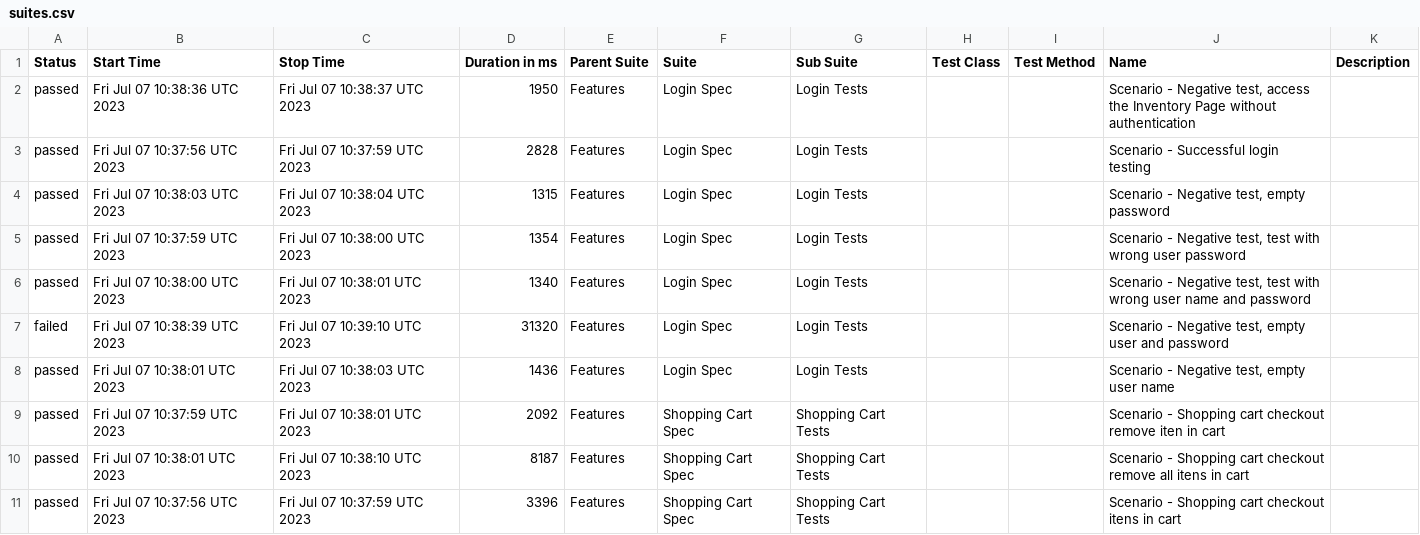
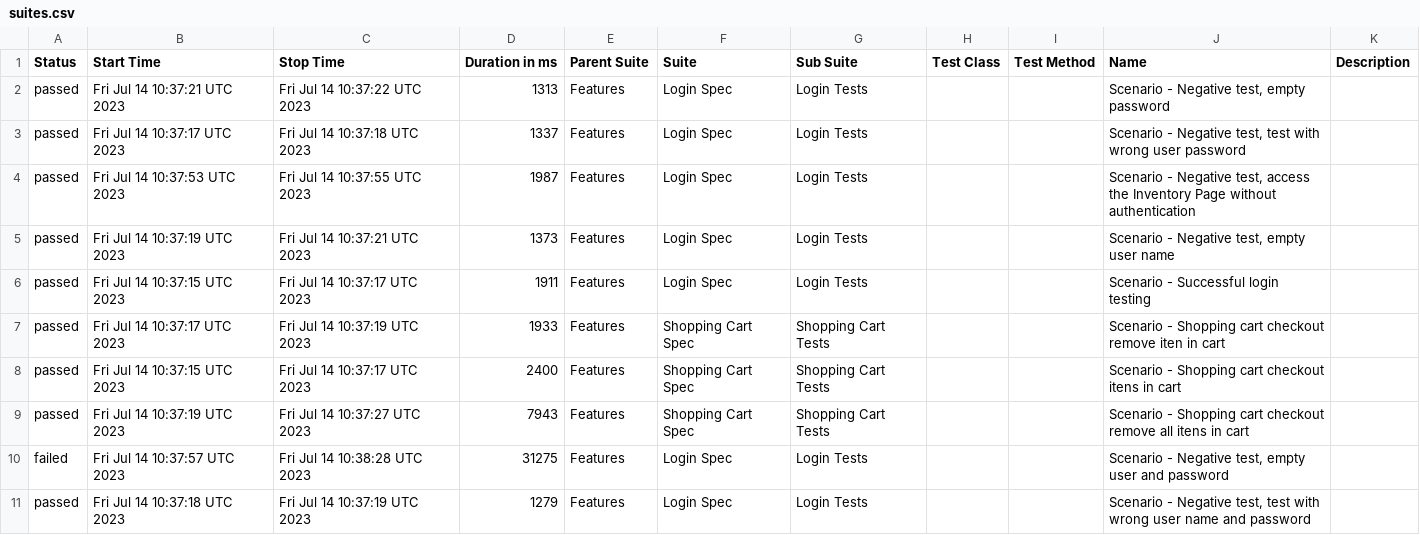
Before and after one commit to reinaldorossetti/robot_atdd_playwright_saucedemo, a CSV file: chromium/data/suites.csv, drawn as a sheet.

```diff
--- a/chromium/data/suites.csv
+++ b/chromium/data/suites.csv
@@ -1,11 +1,11 @@
 "Status","Start Time","Stop Time","Duration in ms","Parent Suite","Suite","Sub Suite","Test Class","Test Method","Name","Description"
-"passed","Fri Jul 07 10:38:36 UTC 2023","Fri Jul 07 10:38:37 UTC 2023","1950","Features","Login Spec","Login Tests","","","Scenario - Negative test, access the Inventory Page without authentication",""
-"passed","Fri Jul 07 10:37:56 UTC 2023","Fri Jul 07 10:37:59 UTC 2023","2828","Features","Login Spec","Login Tests","","","Scenario - Successful login testing",""
-"passed","Fri Jul 07 10:38:03 UTC 2023","Fri Jul 07 10:38:04 UTC 2023","1315","Features","Login Spec","Login Tests","","","Scenario - Negative test, empty password",""
-"passed","Fri Jul 07 10:37:59 UTC 2023","Fri Jul 07 10:38:00 UTC 2023","1354","Features","Login Spec","Login Tests","","","Scenario - Negative test, test with wrong user password",""
-"passed","Fri Jul 07 10:38:00 UTC 2023","Fri Jul 07 10:38:01 UTC 2023","1340","Features","Login Spec","Login Tests","","","Scenario - Negative test, test with wrong user name and password",""
-"failed","Fri Jul 07 10:38:39 UTC 2023","Fri Jul 07 10:39:10 UTC 2023","31320","Features","Login Spec","Login Tests","","","Scenario - Negative test, empty user and password",""
-"passed","Fri Jul 07 10:38:01 UTC 2023","Fri Jul 07 10:38:03 UTC 2023","1436","Features","Login Spec","Login Tests","","","Scenario - Negative test, empty user name",""
-"passed","Fri Jul 07 10:37:59 UTC 2023","Fri Jul 07 10:38:01 UTC 2023","2092","Features","Shopping Cart Spec","Shopping Cart Tests","","","Scenario - Shopping cart checkout remove iten in cart",""
-"passed","Fri Jul 07 10:38:01 UTC 2023","Fri Jul 07 10:38:10 UTC 2023","8187","Features","Shopping Cart Spec","Shopping Cart Tests","","","Scenario - Shopping cart checkout remove all itens in cart",""
-"passed","Fri Jul 07 10:37:56 UTC 2023","Fri Jul 07 10:37:59 UTC 2023","3396","Features","Shopping Cart Spec","Shopping Cart Tests","","","Scenario - Shopping cart checkout itens in cart",""
+"passed","Fri Jul 14 10:37:21 UTC 2023","Fri Jul 14 10:37:22 UTC 2023","1313","Features","Login Spec","Login Tests","","","Scenario - Negative test, empty password",""
+"passed","Fri Jul 14 10:37:17 UTC 2023","Fri Jul 14 10:37:18 UTC 2023","1337","Features","Login Spec","Login Tests","","","Scenario - Negative test, test with wrong user password",""
+"passed","Fri Jul 14 10:37:53 UTC 2023","Fri Jul 14 10:37:55 UTC 2023","1987","Features","Login Spec","Login Tests","","","Scenario - Negative test, access the Inventory Page without authentication",""
+"passed","Fri Jul 14 10:37:19 UTC 2023","Fri Jul 14 10:37:21 UTC 2023","1373","Features","Login Spec","Login Tests","","","Scenario - Negative test, empty user name",""
+"passed","Fri Jul 14 10:37:15 UTC 2023","Fri Jul 14 10:37:17 UTC 2023","1911","Features","Login Spec","Login Tests","","","Scenario - Successful login testing",""
+"passed","Fri Jul 14 10:37:17 UTC 2023","Fri Jul 14 10:37:19 UTC 2023","1933","Features","Shopping Cart Spec","Shopping Cart Tests","","","Scenario - Shopping cart checkout remove iten in cart",""
+"passed","Fri Jul 14 10:37:15 UTC 2023","Fri Jul 14 10:37:17 UTC 2023","2400","Features","Shopping Cart Spec","Shopping Cart Tests","","","Scenario - Shopping cart checkout itens in cart",""
+"passed","Fri Jul 14 10:37:19 UTC 2023","Fri Jul 14 10:37:27 UTC 2023","7943","Features","Shopping Cart Spec","Shopping Cart Tests","","","Scenario - Shopping cart checkout remove all itens in cart",""
+"failed","Fri Jul 14 10:37:57 UTC 2023","Fri Jul 14 10:38:28 UTC 2023","31275","Features","Login Spec","Login Tests","","","Scenario - Negative test, empty user and password",""
+"passed","Fri Jul 14 10:37:18 UTC 2023","Fri Jul 14 10:37:19 UTC 2023","1279","Features","Login Spec","Login Tests","","","Scenario - Negative test, test with wrong user name and password",""
```
Also changed, not shown: 59 other files.
